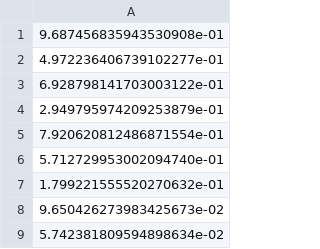
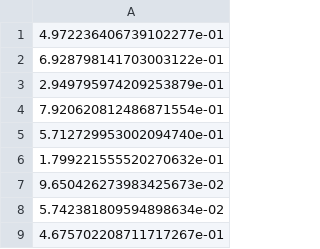
Before and after one commit to jpm0112/CLSupplyChain, a CSV file: beta.csv, drawn as a sheet.

```diff
--- a/beta.csv
+++ b/beta.csv
@@ -1,2 +1 @@
-9.687456835943530908e-01
 4.972236406739102277e-01
@@ -9 +8,2 @@
 5.742381809594898634e-02
+4.675702208711717267e-01
```
Also changed, not shown: alpha.csv, lamda.csv, 2 other files.
